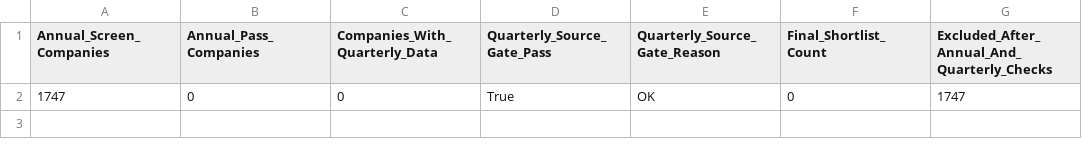
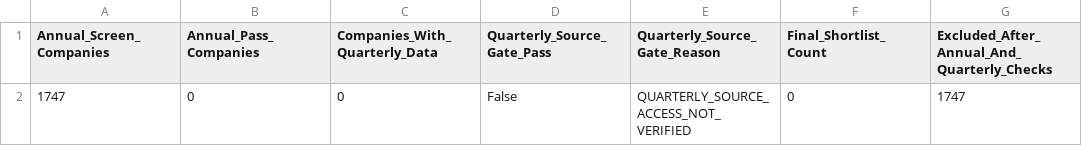
Before and after one commit to sunny1991-co/nse-fundamentals-monitor-, a CSV file: final_fundamental_screen_summary.csv, drawn as a sheet; only a part is shown; the diff names each change by its address in the sheet, - before the commit and + after, or states it on an @@ line.

```diff
--- a/final_fundamental_screen_summary.csv
+++ b/final_fundamental_screen_summary.csv
-D2 (Quarterly_Source_Gate_Pass): True
+D2 (Quarterly_Source_Gate_Pass): False
-E2 (Quarterly_Source_Gate_Reason): OK
+E2 (Quarterly_Source_Gate_Reason): QUARTERLY_SOURCE_ACCESS_NOT_VERIFIED
```
Also changed, not shown: annual_history_processed.csv, legacy_xbrl_run_status.csv, 6 other files.
